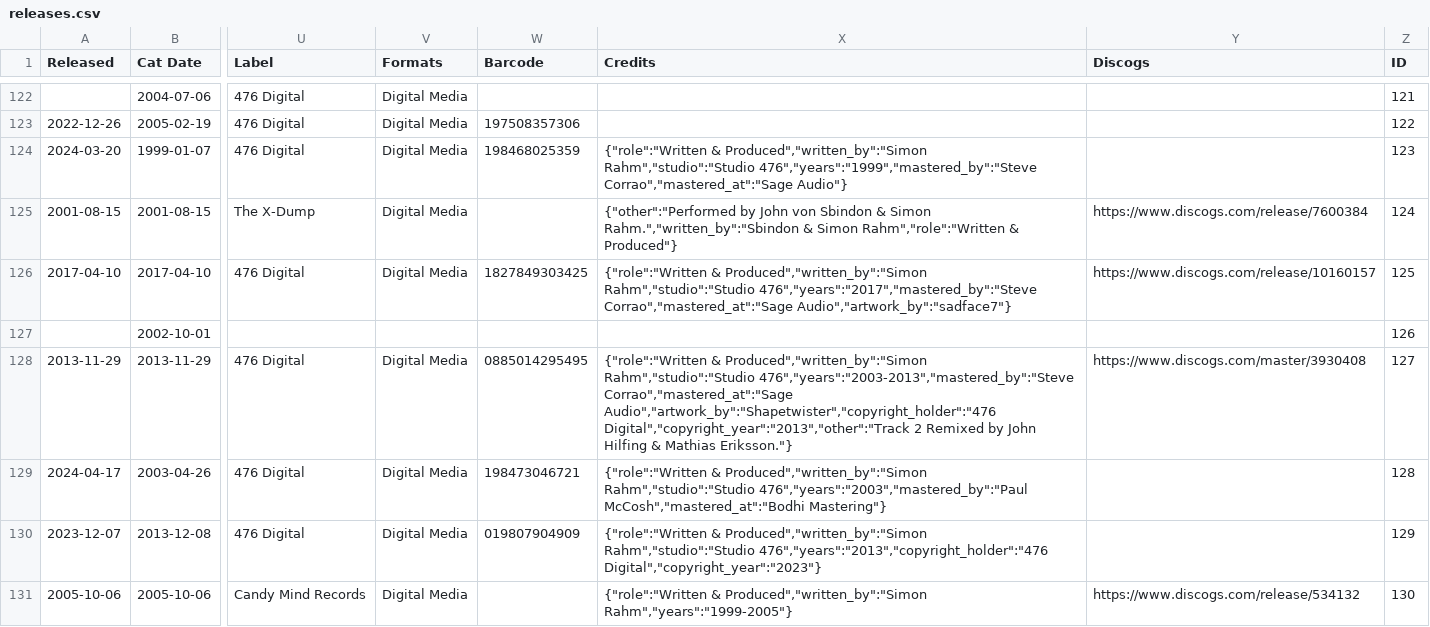
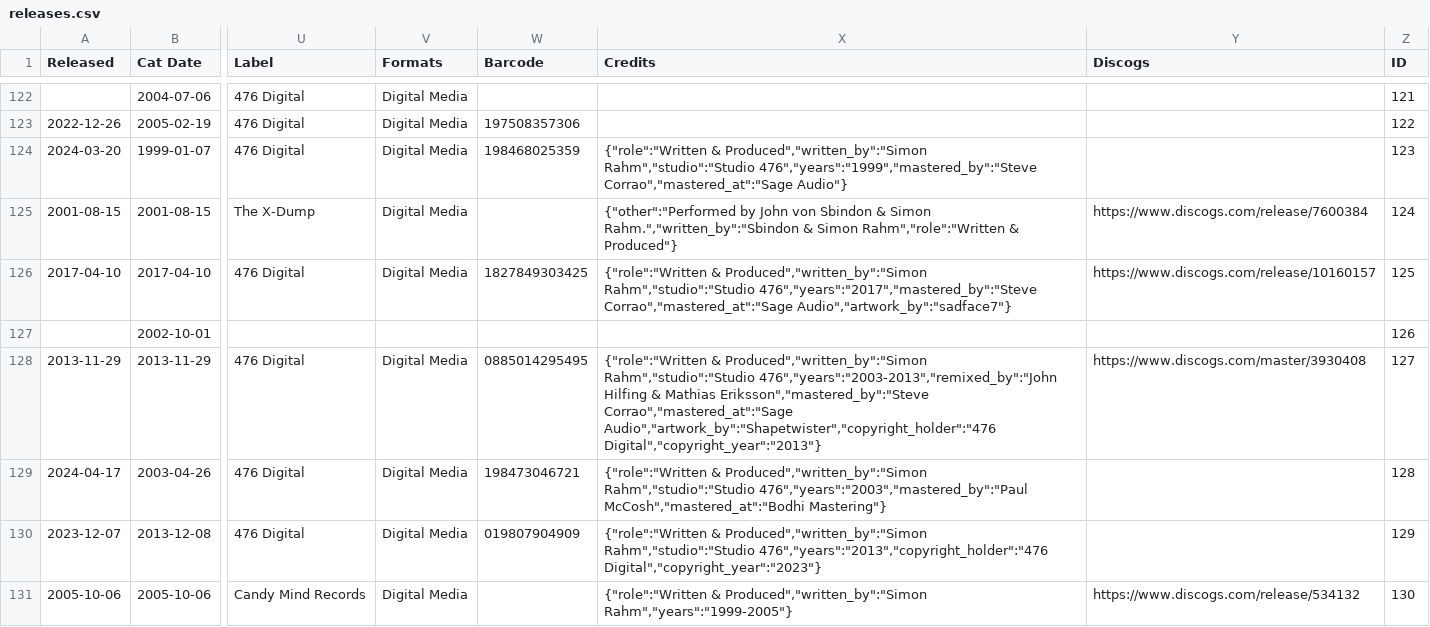
Before and after one commit to psilodump/website-data, a CSV file: releases.csv, drawn as a sheet; only a part is shown, gaps mark what is left out; the diff covers the shown part only; the diff names each change by its address in the sheet, - before the commit and + after, or states it on an @@ line.

Commit message:
Sync catalogue CSVs from NAS admin

```diff
--- a/releases.csv
+++ b/releases.csv
-X128 (Credits): …Produced","written_by":"Simon Rahm","studio":"Studio 476","years":"2003-2013","mastered_by":"Steve Corrao","mastered_at":"Sage Audio","artwork_by":"Shapetwister","copyright_holder":"476 Digital","copyright_year":"2013","other":"Track 2 Remixed by John Hilfing & Mathias Eriksson."}
+X128 (Credits): …Produced","written_by":"Simon Rahm","studio":"Studio 476","years":"2003-2013","remixed_by":"John Hilfing & Mathias Eriksson","mastered_by":"Steve Corrao","mastered_at":"Sage Audio","artwork_by":"Shapetwister","copyright_holder":"476 Digital","copyright_year":"2013"}
```
Also changed, not shown: 23 edited cells elsewhere in this file.
